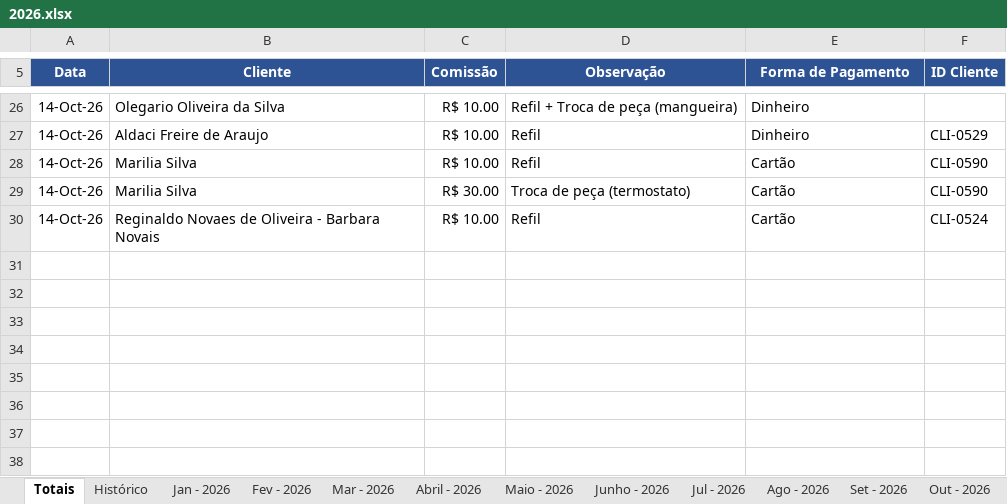
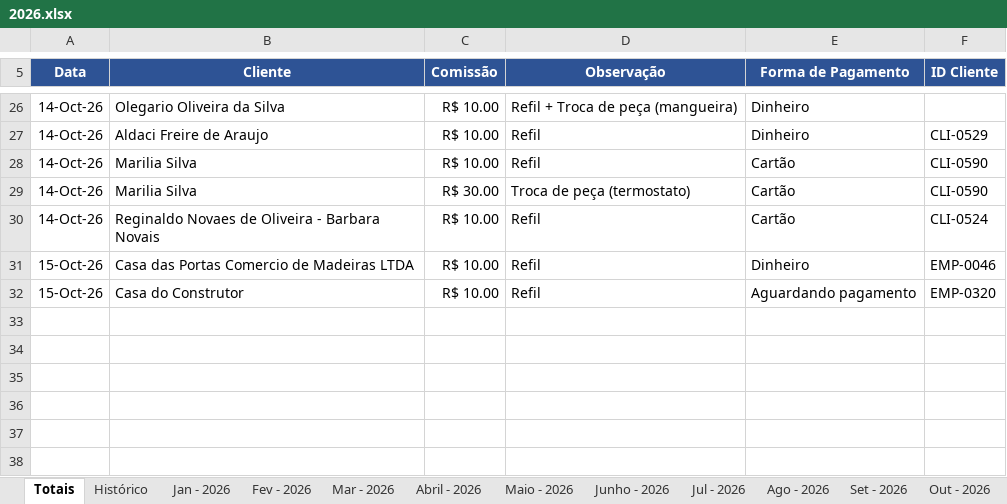
Before and after one commit to backupplanetaagua2025-hub/Comiss-es-Wiliam, an Excel workbook: 2026.xlsx, sheet Totais, drawn as a sheet; only a part is shown, gaps mark what is left out; values as stored, in another font and other column widths than the file's, no borders; table styles not drawn; the diff names each change by its address in the sheet, - before the commit and + after, or states it on an @@ line.

Commit message:
Atualizacao das comissoes - 15/10/2026 11:27

```diff
--- a/2026.xlsx (sheet Totais)
+++ b/2026.xlsx (sheet Totais)
-row 31: (empty)
+row 31: 15-Oct-26 | Casa das Portas Comercio de Madeiras LTDA | R$ 10.00 | Refil | Dinheiro | EMP-0046
-row 32: (empty)
+row 32: 15-Oct-26 | Casa do Construtor | R$ 10.00 | Refil | Aguardando pagamento | EMP-0320
```
